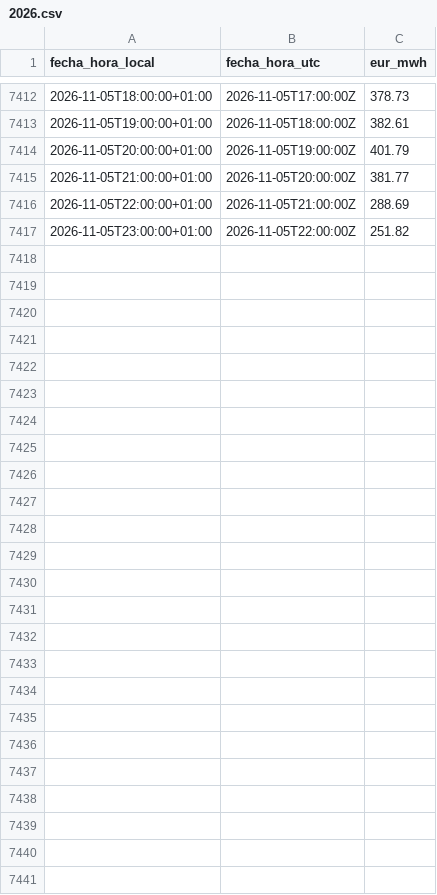
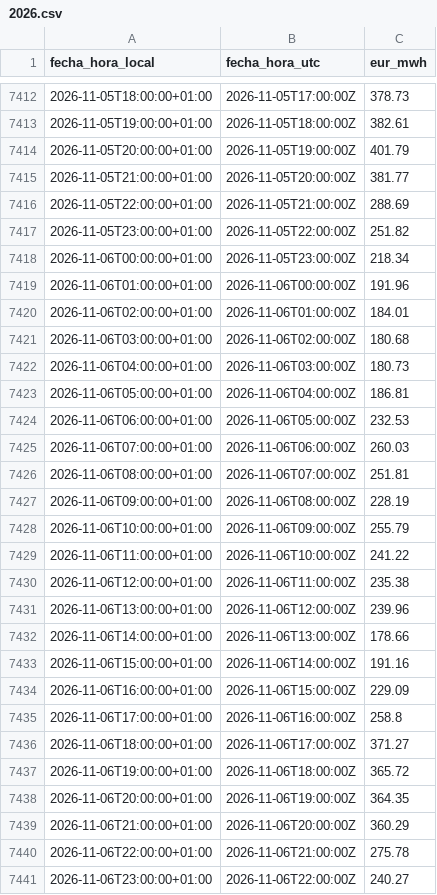
Before and after one commit to JosebaDG/Pvpc-bridge, a CSV file: datos/historico/pvpc_peninsula_horario/2026.csv, drawn as a sheet; only a part is shown, gaps mark what is left out; the diff names each change by its address in the sheet, - before the commit and + after, or states it on an @@ line.

```diff
--- a/datos/historico/pvpc_peninsula_horario/2026.csv
+++ b/datos/historico/pvpc_peninsula_horario/2026.csv
+row 7418: 2026-11-06T00:00:00+01:00 | 2026-11-05T23:00:00Z | 218.34
+row 7419: 2026-11-06T01:00:00+01:00 | 2026-11-06T00:00:00Z | 191.96
+row 7420: 2026-11-06T02:00:00+01:00 | 2026-11-06T01:00:00Z | 184.01
+row 7421: 2026-11-06T03:00:00+01:00 | 2026-11-06T02:00:00Z | 180.68
+row 7422: 2026-11-06T04:00:00+01:00 | 2026-11-06T03:00:00Z | 180.73
+row 7423: 2026-11-06T05:00:00+01:00 | 2026-11-06T04:00:00Z | 186.81
+row 7424: 2026-11-06T06:00:00+01:00 | 2026-11-06T05:00:00Z | 232.53
+row 7425: 2026-11-06T07:00:00+01:00 | 2026-11-06T06:00:00Z | 260.03
+row 7426: 2026-11-06T08:00:00+01:00 | 2026-11-06T07:00:00Z | 251.81
+row 7427: 2026-11-06T09:00:00+01:00 | 2026-11-06T08:00:00Z | 228.19
+row 7428: 2026-11-06T10:00:00+01:00 | 2026-11-06T09:00:00Z | 255.79
+row 7429: 2026-11-06T11:00:00+01:00 | 2026-11-06T10:00:00Z | 241.22
+row 7430: 2026-11-06T12:00:00+01:00 | 2026-11-06T11:00:00Z | 235.38
+row 7431: 2026-11-06T13:00:00+01:00 | 2026-11-06T12:00:00Z | 239.96
+row 7432: 2026-11-06T14:00:00+01:00 | 2026-11-06T13:00:00Z | 178.66
+row 7433: 2026-11-06T15:00:00+01:00 | 2026-11-06T14:00:00Z | 191.16
+row 7434: 2026-11-06T16:00:00+01:00 | 2026-11-06T15:00:00Z | 229.09
+row 7435: 2026-11-06T17:00:00+01:00 | 2026-11-06T16:00:00Z | 258.8
+row 7436: 2026-11-06T18:00:00+01:00 | 2026-11-06T17:00:00Z | 371.27
+row 7437: 2026-11-06T19:00:00+01:00 | 2026-11-06T18:00:00Z | 365.72
+row 7438: 2026-11-06T20:00:00+01:00 | 2026-11-06T19:00:00Z | 364.35
+row 7439: 2026-11-06T21:00:00+01:00 | 2026-11-06T20:00:00Z | 360.29
+row 7440: 2026-11-06T22:00:00+01:00 | 2026-11-06T21:00:00Z | 275.78
+row 7441: 2026-11-06T23:00:00+01:00 | 2026-11-06T22:00:00Z | 240.27
```
Also changed, not shown: datos/consultas/registro_descargas.csv, datos/historico/generacion_diaria/2026.csv, 6 other files.
